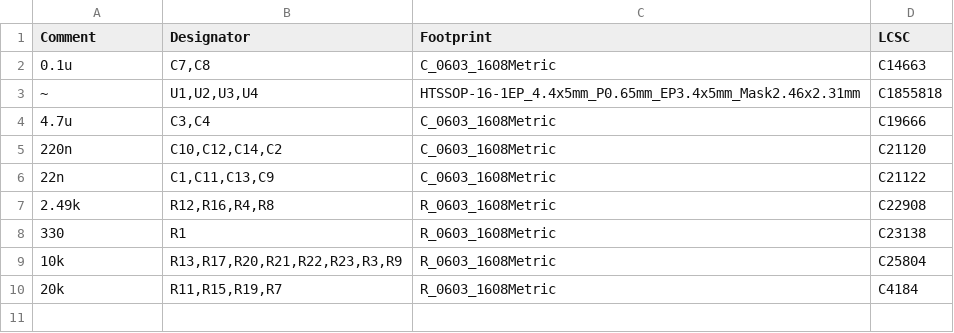
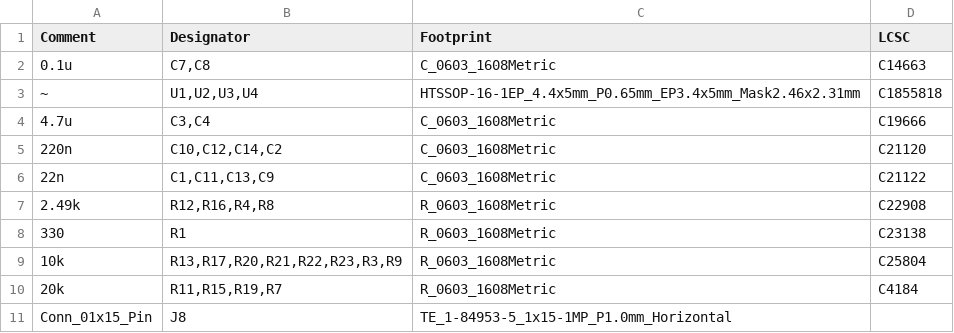
Before and after one commit to nearfactory/2024-TOINIOT2, a CSV file: Schematic-PCB/MD-20240410/jlcpcb/production_files/BOM-MD-20240410.csv, drawn as a sheet; the diff names each change by its address in the sheet, - before the commit and + after, or states it on an @@ line.

```diff
--- a/Schematic-PCB/MD-20240410/jlcpcb/production_files/BOM-MD-20240410.csv
+++ b/Schematic-PCB/MD-20240410/jlcpcb/production_files/BOM-MD-20240410.csv
+row 11: Conn_01x15_Pin | J8 | TE_1-84953-5_1x15-1MP_P1.0mm_Horizontal
```
Also changed, not shown: Schematic-PCB/MD-20240410/jlcpcb/production_files/CPL-MD-20240410.csv, 23 other files.
